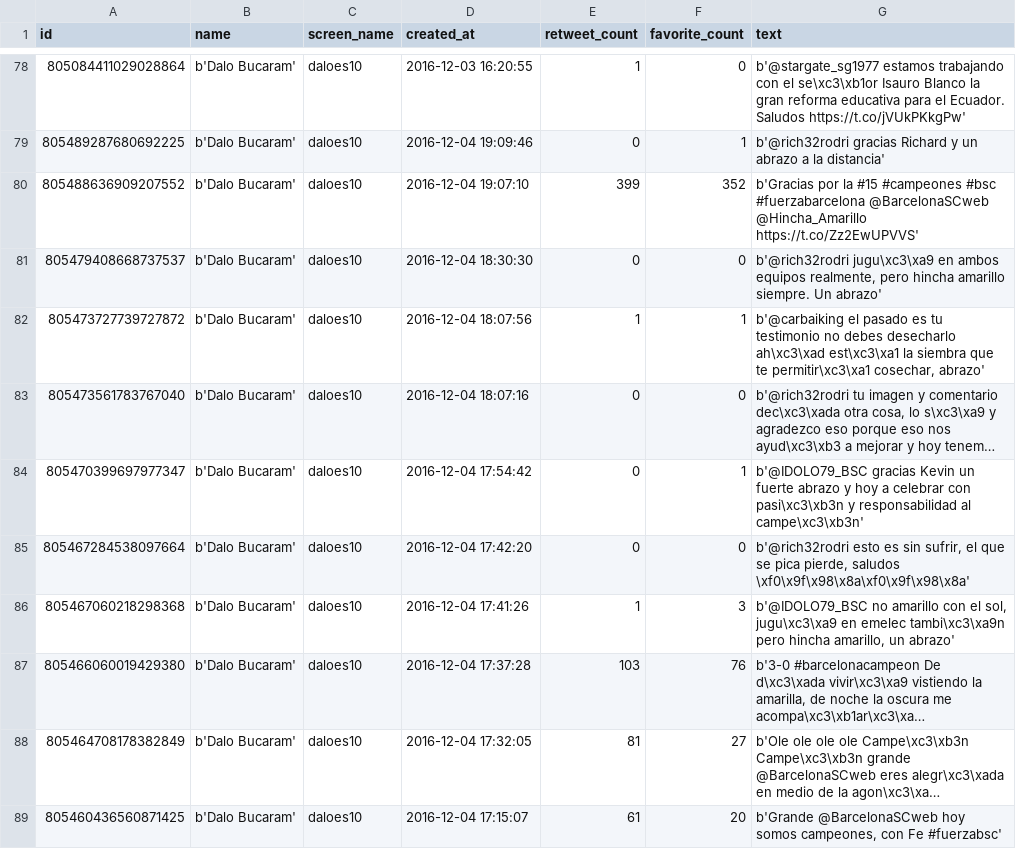
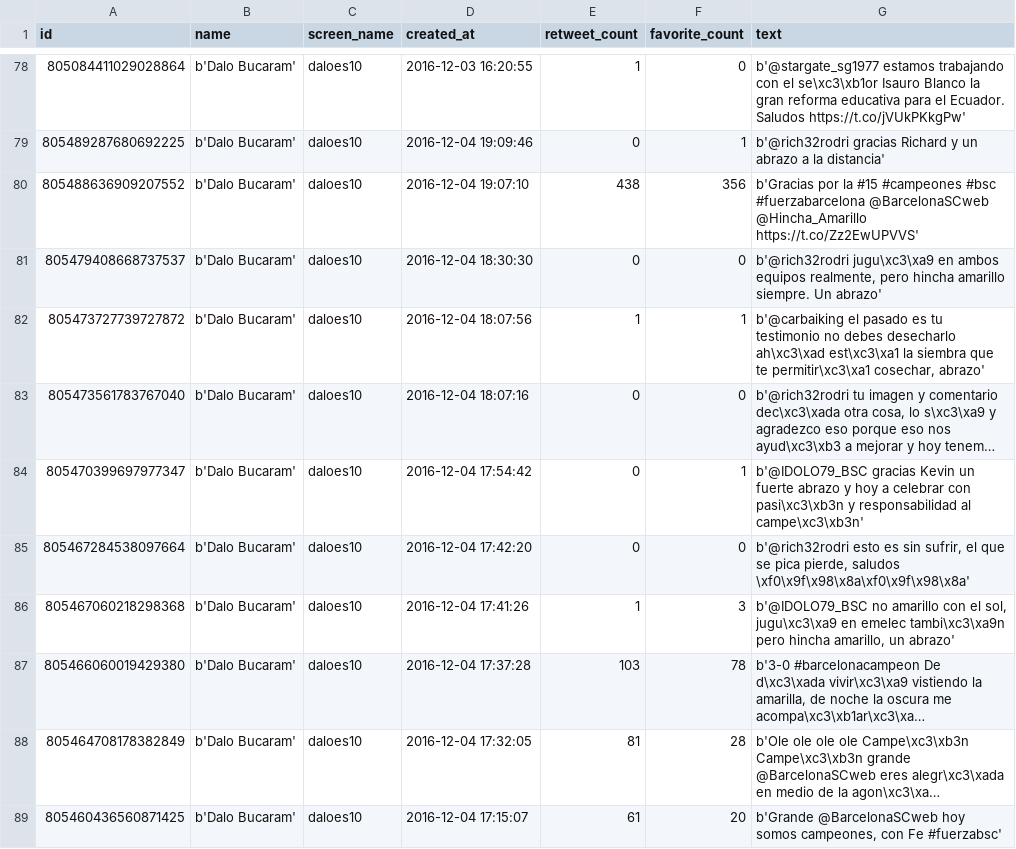
Before and after one commit to luisteran79/Twitter, a CSV file: daloes10_tweets.csv, drawn as a sheet; only a part is shown, gaps mark what is left out; long unchanged cells end in …; the diff names each change by its address in the sheet, - before the commit and + after, or states it on an @@ line.

```diff
--- a/daloes10_tweets.csv
+++ b/daloes10_tweets.csv
-E80 (retweet_count): 399
+E80 (retweet_count): 438
-F80 (favorite_count): 352
+F80 (favorite_count): 356
-F87 (favorite_count): 76
+F87 (favorite_count): 78
-F88 (favorite_count): 27
+F88 (favorite_count): 28
```
Also changed, not shown: 5 other files.
